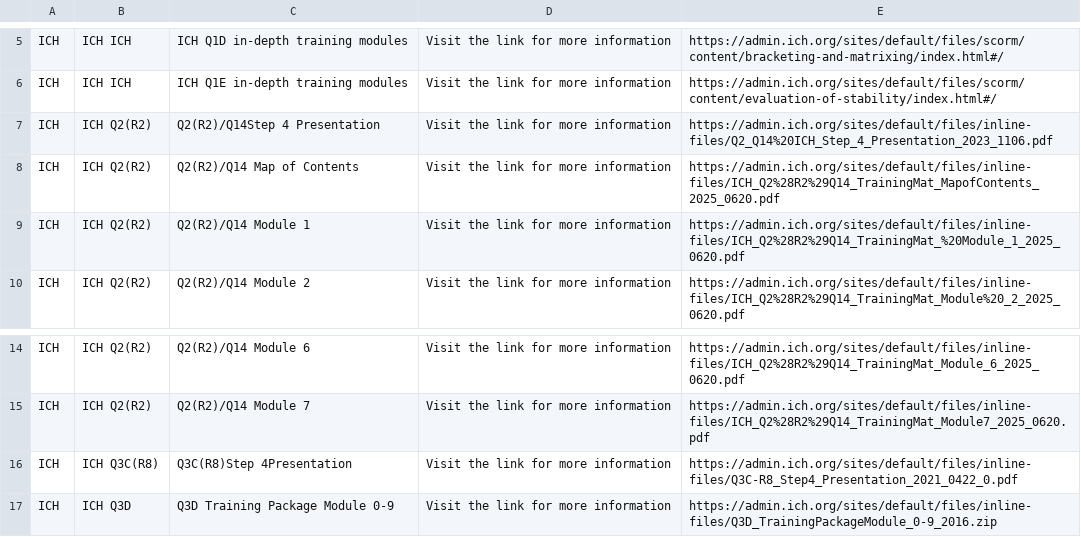
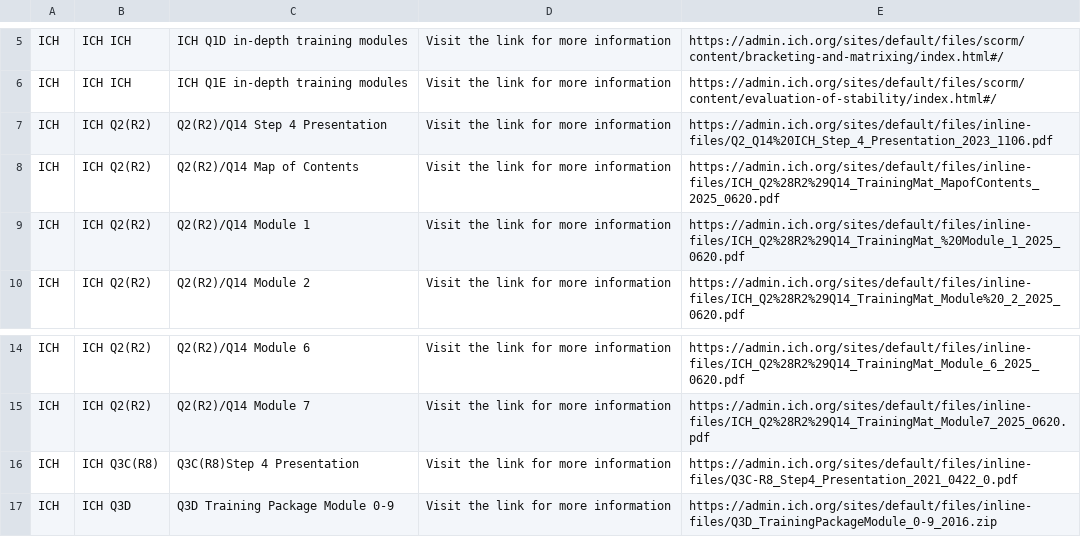
Before and after one commit to MartinCKing/Standards-Selector, a CSV file: Guidance_ICH.csv, drawn as a sheet; only a part is shown, gaps mark what is left out.

Commit message:
Update Guidance_ICH.csv

```diff
--- a/Guidance_ICH.csv
+++ b/Guidance_ICH.csv
@@ -6,3 +6,3 @@ ICH,ICH ICH,ICH Q1D in-depth training modules,Visit the link for more informatio
 ICH,ICH ICH,ICH Q1E in-depth training modules,Visit the link for more information,https://admin.ich.org/sites/default/files/scorm/content/evaluation-of-stability/index.html#/
-ICH,ICH Q2(R2),"Q2(R2)/Q14Step 4 Presentation",Visit the link for more information,https://admin.ich.org/sites/default/files/inline-files/Q2_Q14%20ICH_Step_4_Presentation_2023_1106.pdf
+ICH,ICH Q2(R2),"Q2(R2)/Q14 Step 4 Presentation",Visit the link for more information,https://admin.ich.org/sites/default/files/inline-files/Q2_Q14%20ICH_Step_4_Presentation_2023_1106.pdf
 ICH,ICH Q2(R2),"Q2(R2)/Q14 Map of Contents",Visit the link for more information,https://admin.ich.org/sites/default/files/inline-files/ICH_Q2%28R2%29Q14_TrainingMat_MapofContents_2025_0620.pdf
@@ -15,3 +15,3 @@ ICH,ICH Q2(R2),"Q2(R2)/Q14 Module 6",Visit the link for more information,https:/
 ICH,ICH Q2(R2),"Q2(R2)/Q14 Module 7",Visit the link for more information,https://admin.ich.org/sites/default/files/inline-files/ICH_Q2%28R2%29Q14_TrainingMat_Module7_2025_0620.pdf
-ICH,ICH Q3C(R8),Q3C(R8)Step 4Presentation,Visit the link for more information,https://admin.ich.org/sites/default/files/inline-files/Q3C-R8_Step4_Presentation_2021_0422_0.pdf
+ICH,ICH Q3C(R8),Q3C(R8)Step 4 Presentation,Visit the link for more information,https://admin.ich.org/sites/default/files/inline-files/Q3C-R8_Step4_Presentation_2021_0422_0.pdf
 ICH,ICH Q3D,Q3D Training Package Module 0-9,Visit the link for more information,https://admin.ich.org/sites/default/files/inline-files/Q3D_TrainingPackageModule_0-9_2016.zip
```
